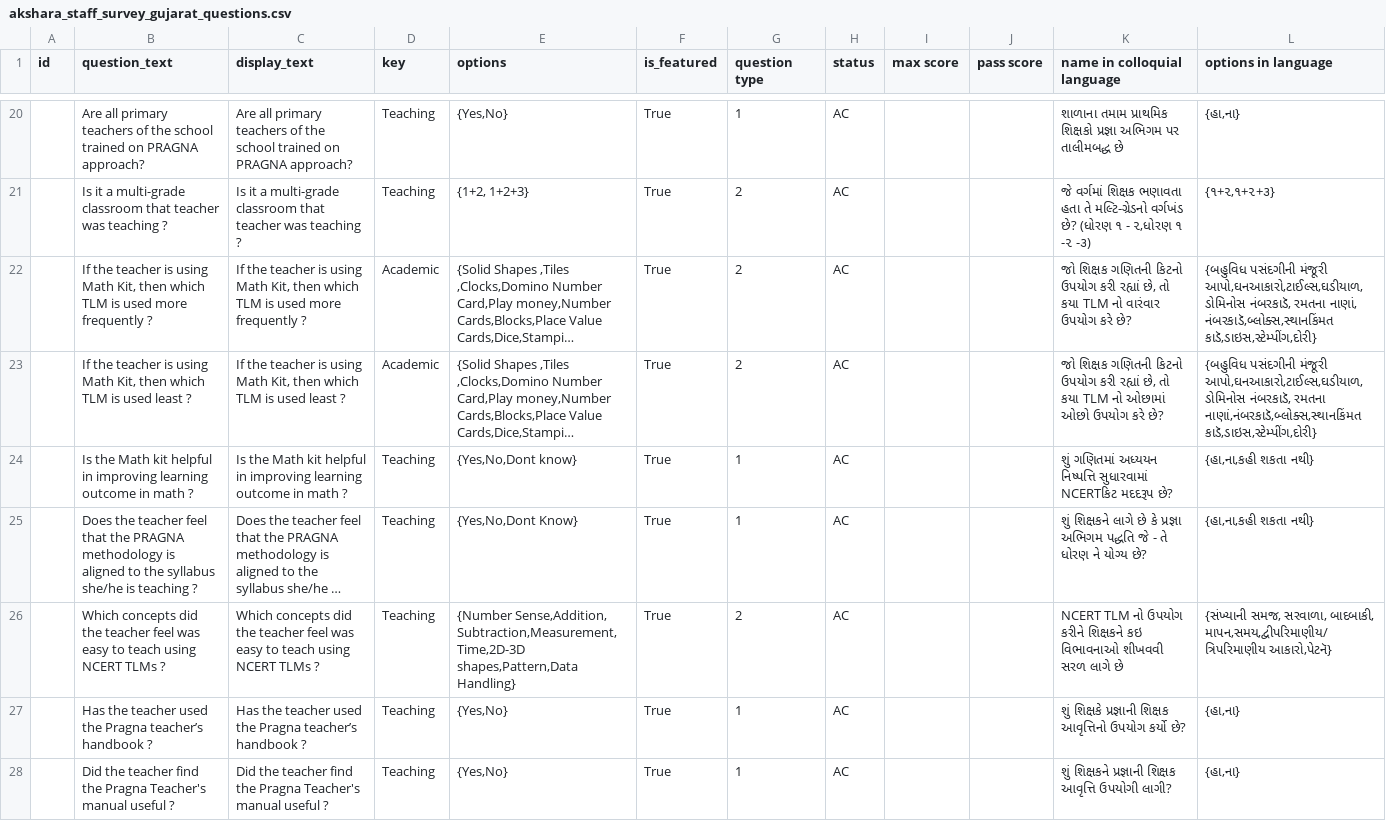
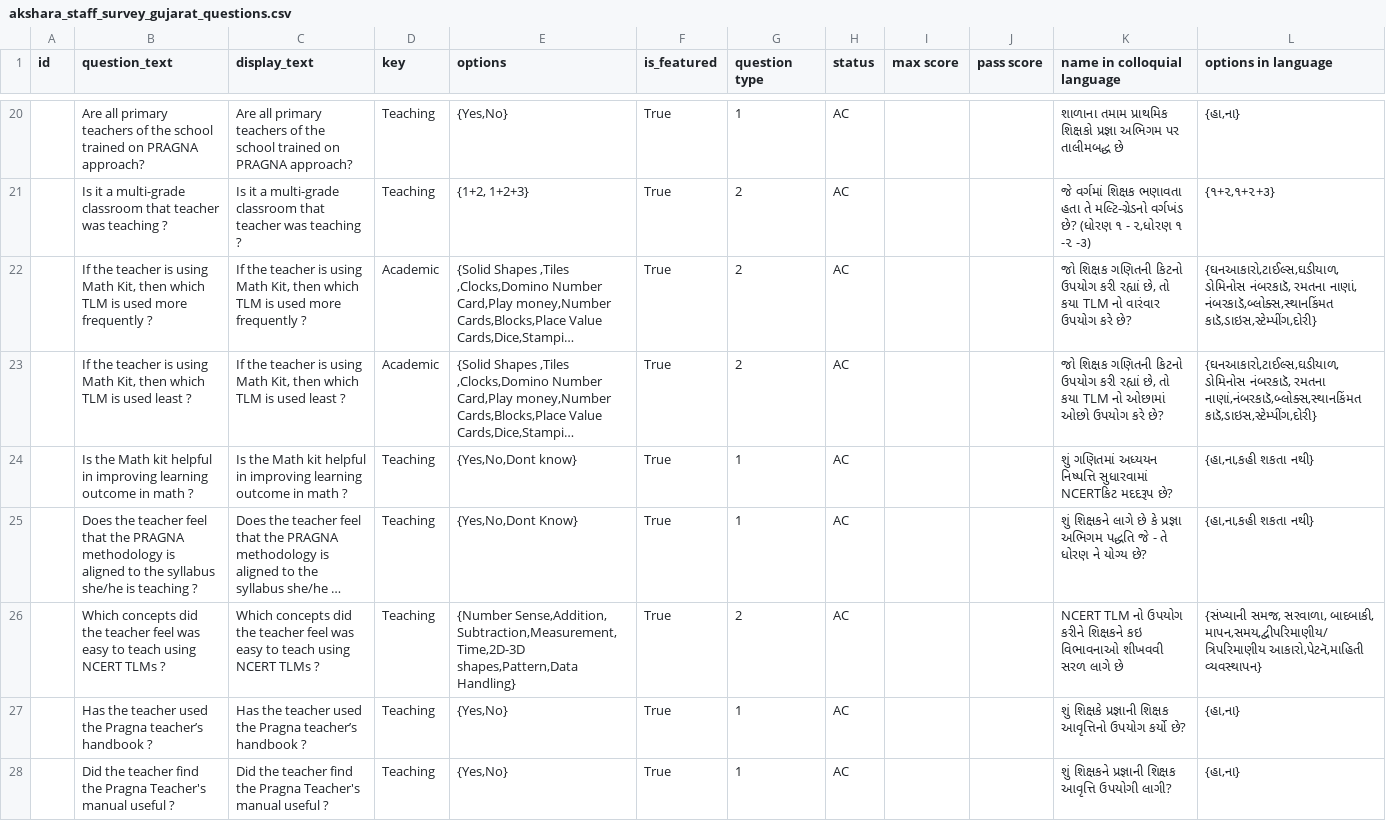
Before and after one commit to klpdotorg/ilp, a CSV file: apps/assessments/management/commands/csv/Akshara_staff_survey_GUJARAT/akshara_staff_survey_gujarat_questions.csv, drawn as a sheet; only a part is shown, gaps mark what is left out; long unchanged cells end in …; the diff names each change by its address in the sheet, - before the commit and + after, or states it on an @@ line.

Commit message:
bug fix

```diff
--- a/apps/assessments/management/commands/csv/Akshara_staff_survey_GUJARAT/akshara_staff_survey_gujarat_questions.csv
+++ b/apps/assessments/management/commands/csv/Akshara_staff_survey_GUJARAT/akshara_staff_survey_gujarat_questions.csv
-L22 (options in language): {બહુવિધ પસંદગીની મંજૂરી આપો,ઘનઆકારો,ટાઈલ્સ,ઘડીયાળ,ડોમિનોસ નંબરકાડૅ, રમતના…
+L22 (options in language): {ઘનઆકારો,ટાઈલ્સ,ઘડીયાળ,ડોમિનોસ નંબરકાડૅ, રમતના…
-L23 (options in language): {બહુવિધ પસંદગીની મંજૂરી આપો,ઘનઆકારો,ટાઈલ્સ,ઘડીયાળ,ડોમિનોસ નંબરકાડૅ, રમતના…
+L23 (options in language): {ઘનઆકારો,ટાઈલ્સ,ઘડીયાળ,ડોમિનોસ નંબરકાડૅ, રમતના…
-L26 (options in language): …માપન,સમય,દ્વીપરિમાણીય/ ત્રિપરિમાણીય આકારો,પેટનૅ}
+L26 (options in language): …માપન,સમય,દ્વીપરિમાણીય/ ત્રિપરિમાણીય આકારો,પેટનૅ,માહિતી વ્યવસ્થાપન}
```
